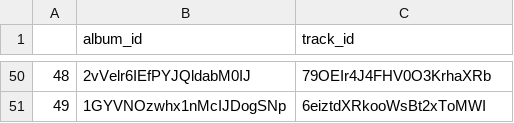
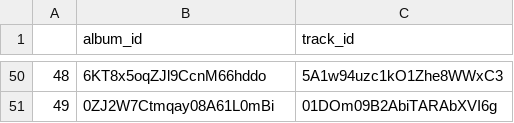
Before and after one commit to hain222/CS498GroupRepo, a CSV file: data/csv/song-album.csv, drawn as a sheet; only a part is shown, gaps mark what is left out; the diff covers the shown part only.

```diff
--- a/data/csv/song-album.csv
+++ b/data/csv/song-album.csv
@@ -50,2 +50,2 @@
-48,2vVelr6IEfPYJQldabM0IJ,79OEIr4J4FHV0O3KrhaXRb
-49,1GYVNOzwhx1nMcIJDogSNp,6eiztdXRkooWsBt2xToMWI
+48,6KT8x5oqZJl9CcnM66hddo,5A1w94uzc1kO1Zhe8WWxC3
+49,0ZJ2W7Ctmqay08A61L0mBi,01DOm09B2AbiTARAbXVI6g
```
Also changed, not shown: 96 edited cells elsewhere in this file, data/csv/album-artist.csv, data/csv/albums.csv, 12 other files.
